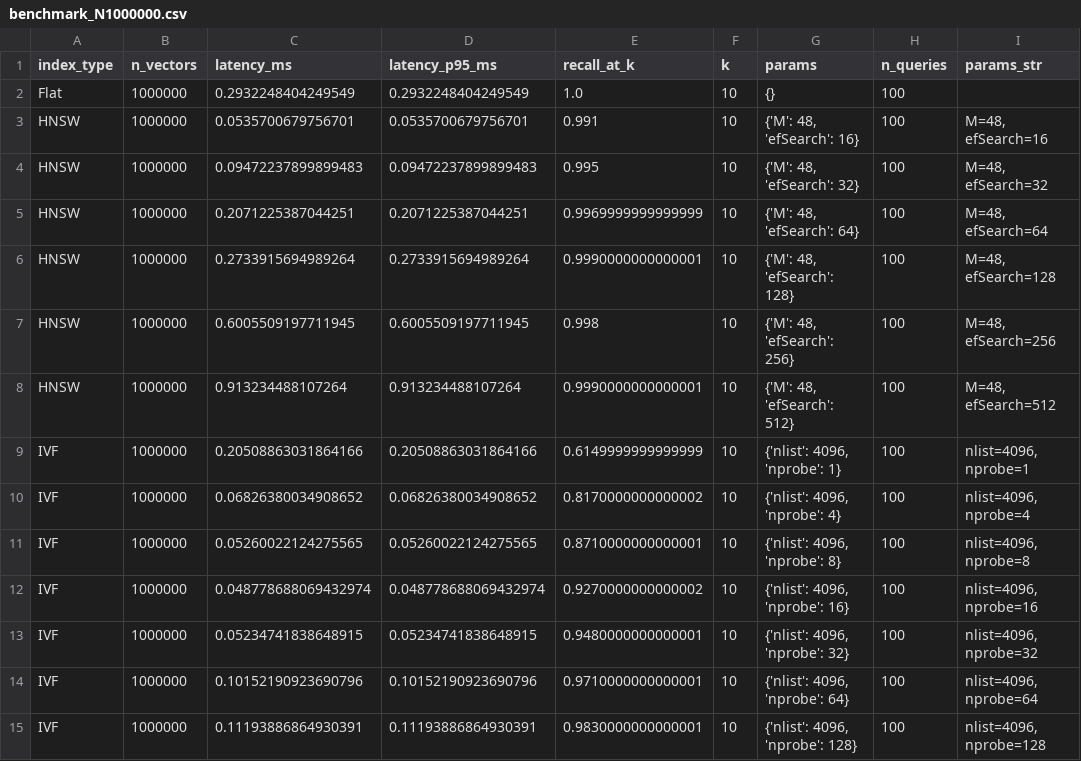
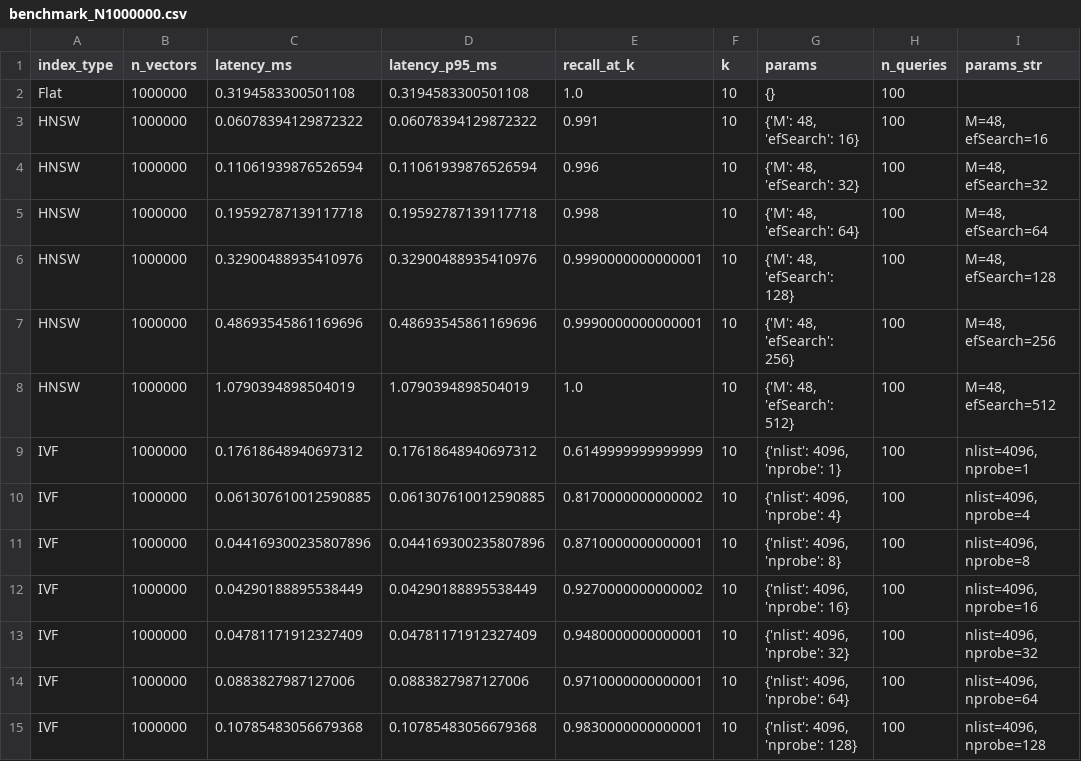
Before and after one commit to zapuni/medrag-benchmark, a CSV file: results/csv/benchmark_N1000000.csv, drawn as a sheet; only a part is shown; the diff covers the shown part only.

```diff
--- a/results/csv/benchmark_N1000000.csv
+++ b/results/csv/benchmark_N1000000.csv
@@ -1,15 +1,15 @@
 index_type,n_vectors,latency_ms,latency_p95_ms,recall_at_k,k,params,n_queries,params_str
-Flat,1000000,0.2932248404249549,0.2932248404249549,1.0,10,{},100,
-HNSW,1000000,0.0535700679756701,0.0535700679756701,0.991,10,"{'M': 48, 'efSearch': 16}",100,"M=48, efSearch=16"
-HNSW,1000000,0.09472237899899483,0.09472237899899483,0.995,10,"{'M': 48, 'efSearch': 32}",100,"M=48, efSearch=32"
-HNSW,1000000,0.2071225387044251,0.2071225387044251,0.9969999999999999,10,"{'M': 48, 'efSearch': 64}",100,"M=48, efSearch=64"
-HNSW,1000000,0.2733915694989264,0.2733915694989264,0.9990000000000001,10,"{'M': 48, 'efSearch': 128}",100,"M=48, efSearch=128"
-HNSW,1000000,0.6005509197711945,0.6005509197711945,0.998,10,"{'M': 48, 'efSearch': 256}",100,"M=48, efSearch=256"
-HNSW,1000000,0.913234488107264,0.913234488107264,0.9990000000000001,10,"{'M': 48, 'efSearch': 512}",100,"M=48, efSearch=512"
-IVF,1000000,0.20508863031864166,0.20508863031864166,0.6149999999999999,10,"{'nlist': 4096, 'nprobe': 1}",100,"nlist=4096, nprobe=1"
-IVF,1000000,0.06826380034908652,0.06826380034908652,0.8170000000000002,10,"{'nlist': 4096, 'nprobe': 4}",100,"nlist=4096, nprobe=4"
-IVF,1000000,0.05260022124275565,0.05260022124275565,0.8710000000000001,10,"{'nlist': 4096, 'nprobe': 8}",100,"nlist=4096, nprobe=8"
-IVF,1000000,0.048778688069432974,0.048778688069432974,0.9270000000000002,10,"{'nlist': 4096, 'nprobe': 16}",100,"nlist=4096, nprobe=16"
-IVF,1000000,0.05234741838648915,0.05234741838648915,0.9480000000000001,10,"{'nlist': 4096, 'nprobe': 32}",100,"nlist=4096, nprobe=32"
-IVF,1000000,0.10152190923690796,0.10152190923690796,0.9710000000000001,10,"{'nlist': 4096, 'nprobe': 64}",100,"nlist=4096, nprobe=64"
-IVF,1000000,0.11193886864930391,0.11193886864930391,0.9830000000000001,10,"{'nlist': 4096, 'nprobe': 128}",100,"nlist=4096, nprobe=128"
+Flat,1000000,0.3194583300501108,0.3194583300501108,1.0,10,{},100,
+HNSW,1000000,0.06078394129872322,0.06078394129872322,0.991,10,"{'M': 48, 'efSearch': 16}",100,"M=48, efSearch=16"
+HNSW,1000000,0.11061939876526594,0.11061939876526594,0.996,10,"{'M': 48, 'efSearch': 32}",100,"M=48, efSearch=32"
+HNSW,1000000,0.19592787139117718,0.19592787139117718,0.998,10,"{'M': 48, 'efSearch': 64}",100,"M=48, efSearch=64"
+HNSW,1000000,0.32900488935410976,0.32900488935410976,0.9990000000000001,10,"{'M': 48, 'efSearch': 128}",100,"M=48, efSearch=128"
+HNSW,1000000,0.48693545861169696,0.48693545861169696,0.9990000000000001,10,"{'M': 48, 'efSearch': 256}",100,"M=48, efSearch=256"
+HNSW,1000000,1.0790394898504019,1.0790394898504019,1.0,10,"{'M': 48, 'efSearch': 512}",100,"M=48, efSearch=512"
+IVF,1000000,0.17618648940697312,0.17618648940697312,0.6149999999999999,10,"{'nlist': 4096, 'nprobe': 1}",100,"nlist=4096, nprobe=1"
+IVF,1000000,0.061307610012590885,0.061307610012590885,0.8170000000000002,10,"{'nlist': 4096, 'nprobe': 4}",100,"nlist=4096, nprobe=4"
+IVF,1000000,0.044169300235807896,0.044169300235807896,0.8710000000000001,10,"{'nlist': 4096, 'nprobe': 8}",100,"nlist=4096, nprobe=8"
+IVF,1000000,0.04290188895538449,0.04290188895538449,0.9270000000000002,10,"{'nlist': 4096, 'nprobe': 16}",100,"nlist=4096, nprobe=16"
+IVF,1000000,0.04781171912327409,0.04781171912327409,0.9480000000000001,10,"{'nlist': 4096, 'nprobe': 32}",100,"nlist=4096, nprobe=32"
+IVF,1000000,0.0883827987127006,0.0883827987127006,0.9710000000000001,10,"{'nlist': 4096, 'nprobe': 64}",100,"nlist=4096, nprobe=64"
+IVF,1000000,0.10785483056679368,0.10785483056679368,0.9830000000000001,10,"{'nlist': 4096, 'nprobe': 128}",100,"nlist=4096, nprobe=128"
```
Also changed, not shown: 40 edited cells elsewhere in this file, results/csv/benchmark_N10000.csv, results/csv/benchmark_N100000.csv, 22 other files.
